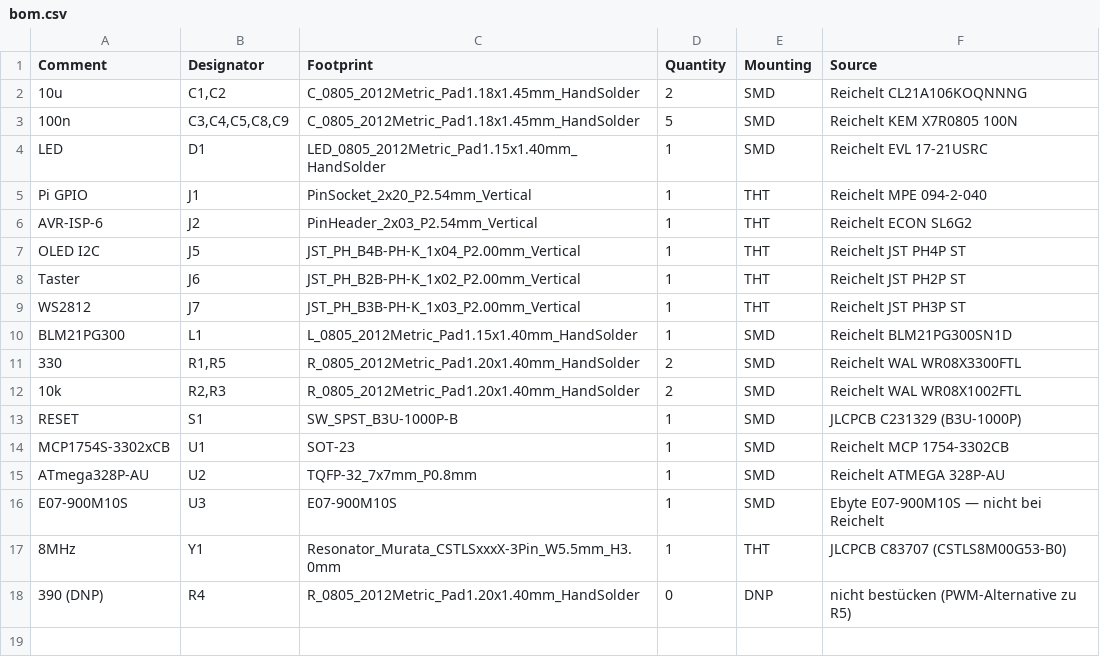
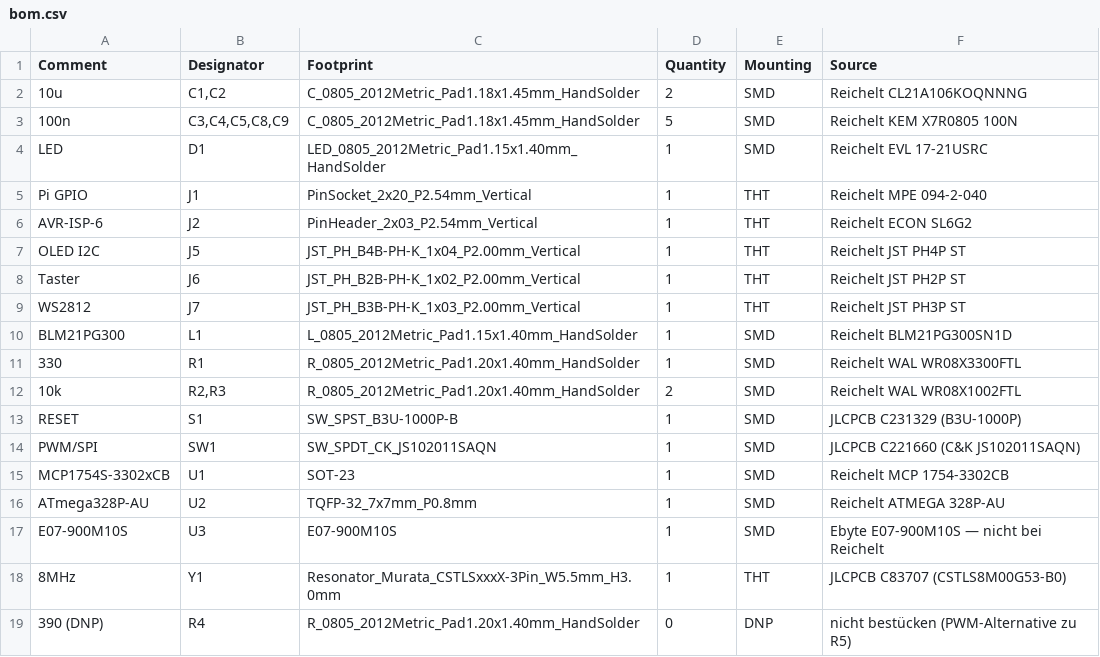
Before and after one commit to ssbingo/asksin-analyzer-rpi, a CSV file: hardware/kicad/fab/bom.csv, drawn as a sheet.

```diff
--- a/hardware/kicad/fab/bom.csv
+++ b/hardware/kicad/fab/bom.csv
@@ -10,5 +10,6 @@ WS2812,J7,JST_PH_B3B-PH-K_1x03_P2.00mm_Vertical,1,THT,Reichelt JST PH3P ST
 BLM21PG300,L1,L_0805_2012Metric_Pad1.15x1.40mm_HandSolder,1,SMD,Reichelt BLM21PG300SN1D
-330,"R1,R5",R_0805_2012Metric_Pad1.20x1.40mm_HandSolder,2,SMD,Reichelt WAL WR08X3300FTL
+330,R1,R_0805_2012Metric_Pad1.20x1.40mm_HandSolder,1,SMD,Reichelt WAL WR08X3300FTL
 10k,"R2,R3",R_0805_2012Metric_Pad1.20x1.40mm_HandSolder,2,SMD,Reichelt WAL WR08X1002FTL
 RESET,S1,SW_SPST_B3U-1000P-B,1,SMD,JLCPCB C231329 (B3U-1000P)
+PWM/SPI,SW1,SW_SPDT_CK_JS102011SAQN,1,SMD,JLCPCB C221660 (C&K JS102011SAQN)
 MCP1754S-3302xCB,U1,SOT-23,1,SMD,Reichelt MCP 1754-3302CB
```
Also changed, not shown: hardware/kicad/fab/cpl.csv, hardware/kicad/fab/jlcpcb_bom.csv, 35 other files.
